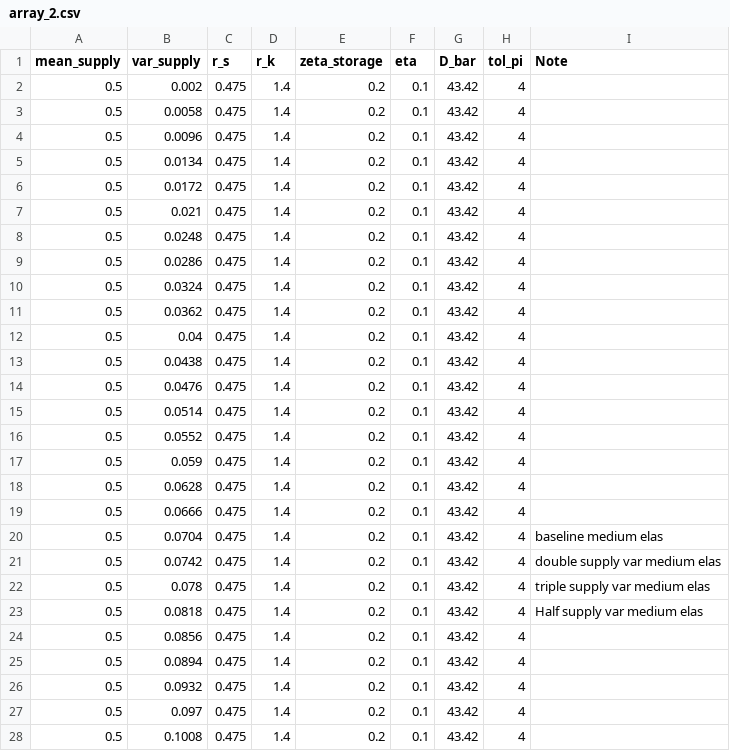
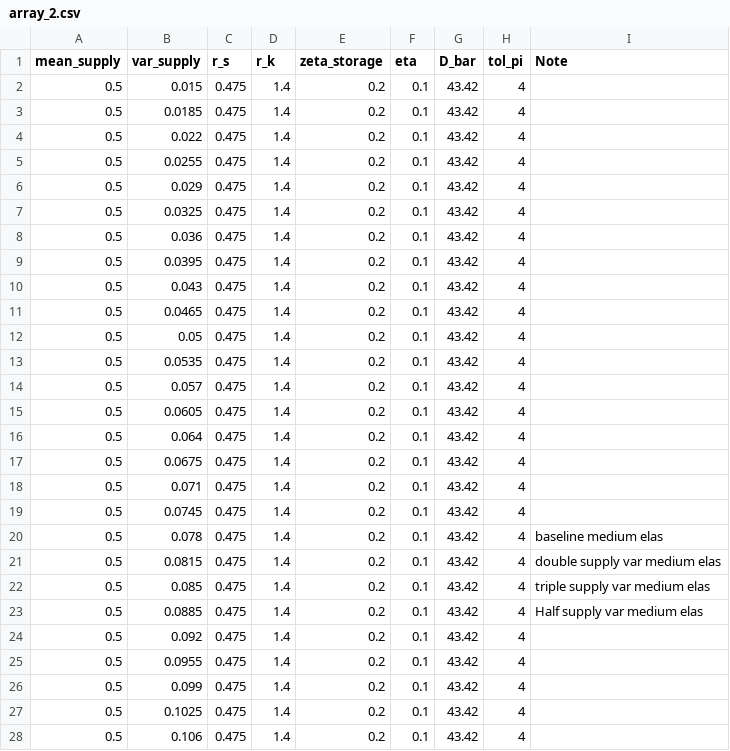
Before and after one commit to akshayshanker/Zero_carbon_electricity_markets, a CSV file: Settings/array_2.csv, drawn as a sheet; only a part is shown; the diff covers the shown part only.

```diff
--- a/Settings/array_2.csv
+++ b/Settings/array_2.csv
@@ -1,28 +1,28 @@
 mean_supply,var_supply,r_s ,r_k,zeta_storage,eta,D_bar,tol_pi,Note
-0.5,0.002,0.475,1.4,0.2,0.1,43.42,4,
-0.5,0.0058,0.475,1.4,0.2,0.1,43.42,4,
-0.5,0.0096,0.475,1.4,0.2,0.1,43.42,4,
-0.5,0.0134,0.475,1.4,0.2,0.1,43.42,4,
-0.5,0.0172,0.475,1.4,0.2,0.1,43.42,4,
-0.5,0.021,0.475,1.4,0.2,0.1,43.42,4,
-0.5,0.0248,0.475,1.4,0.2,0.1,43.42,4,
-0.5,0.0286,0.475,1.4,0.2,0.1,43.42,4,
-0.5,0.0324,0.475,1.4,0.2,0.1,43.42,4,
-0.5,0.0362,0.475,1.4,0.2,0.1,43.42,4,
-0.5,0.04,0.475,1.4,0.2,0.1,43.42,4,
-0.5,0.0438,0.475,1.4,0.2,0.1,43.42,4,
-0.5,0.0476,0.475,1.4,0.2,0.1,43.42,4,
-0.5,0.0514,0.475,1.4,0.2,0.1,43.42,4,
-0.5,0.0552,0.475,1.4,0.2,0.1,43.42,4,
-0.5,0.059,0.475,1.4,0.2,0.1,43.42,4,
-0.5,0.0628,0.475,1.4,0.2,0.1,43.42,4,
-0.5,0.0666,0.475,1.4,0.2,0.1,43.42,4,
-0.5,0.0704,0.475,1.4,0.2,0.1,43.42,4,baseline medium elas
-0.5,0.0742,0.475,1.4,0.2,0.1,43.42,4,double supply var medium elas
-0.5,0.078,0.475,1.4,0.2,0.1,43.42,4,triple supply var medium elas
-0.5,0.0818,0.475,1.4,0.2,0.1,43.42,4,Half supply var medium elas
-0.5,0.0856,0.475,1.4,0.2,0.1,43.42,4,
-0.5,0.0894,0.475,1.4,0.2,0.1,43.42,4,
-0.5,0.0932,0.475,1.4,0.2,0.1,43.42,4,
-0.5,0.097,0.475,1.4,0.2,0.1,43.42,4,
-0.5,0.1008,0.475,1.4,0.2,0.1,43.42,4,
+0.5,0.015,0.475,1.4,0.2,0.1,43.42,4,
+0.5,0.0185,0.475,1.4,0.2,0.1,43.42,4,
+0.5,0.022,0.475,1.4,0.2,0.1,43.42,4,
+0.5,0.0255,0.475,1.4,0.2,0.1,43.42,4,
+0.5,0.029,0.475,1.4,0.2,0.1,43.42,4,
+0.5,0.0325,0.475,1.4,0.2,0.1,43.42,4,
+0.5,0.036,0.475,1.4,0.2,0.1,43.42,4,
+0.5,0.0395,0.475,1.4,0.2,0.1,43.42,4,
+0.5,0.043,0.475,1.4,0.2,0.1,43.42,4,
+0.5,0.0465,0.475,1.4,0.2,0.1,43.42,4,
+0.5,0.05,0.475,1.4,0.2,0.1,43.42,4,
+0.5,0.0535,0.475,1.4,0.2,0.1,43.42,4,
+0.5,0.057,0.475,1.4,0.2,0.1,43.42,4,
+0.5,0.0605,0.475,1.4,0.2,0.1,43.42,4,
+0.5,0.064,0.475,1.4,0.2,0.1,43.42,4,
+0.5,0.0675,0.475,1.4,0.2,0.1,43.42,4,
+0.5,0.071,0.475,1.4,0.2,0.1,43.42,4,
+0.5,0.0745,0.475,1.4,0.2,0.1,43.42,4,
+0.5,0.078,0.475,1.4,0.2,0.1,43.42,4,baseline medium elas
+0.5,0.0815,0.475,1.4,0.2,0.1,43.42,4,double supply var medium elas
+0.5,0.085,0.475,1.4,0.2,0.1,43.42,4,triple supply var medium elas
+0.5,0.0885,0.475,1.4,0.2,0.1,43.42,4,Half supply var medium elas
+0.5,0.092,0.475,1.4,0.2,0.1,43.42,4,
+0.5,0.0955,0.475,1.4,0.2,0.1,43.42,4,
+0.5,0.099,0.475,1.4,0.2,0.1,43.42,4,
+0.5,0.1025,0.475,1.4,0.2,0.1,43.42,4,
+0.5,0.106,0.475,1.4,0.2,0.1,43.42,4,
```
Also changed, not shown: 22 edited cells elsewhere in this file, Settings/baseline_05.csv, Settings/baseline_1.csv, 10 other files.
